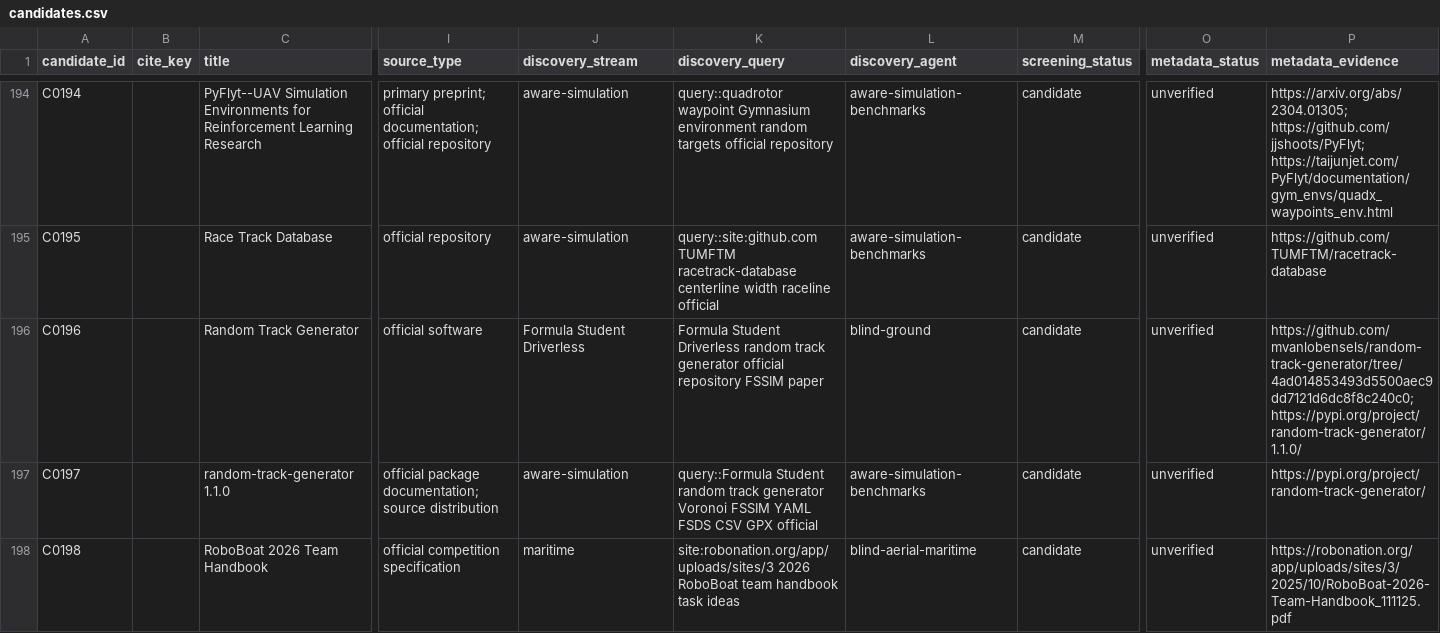
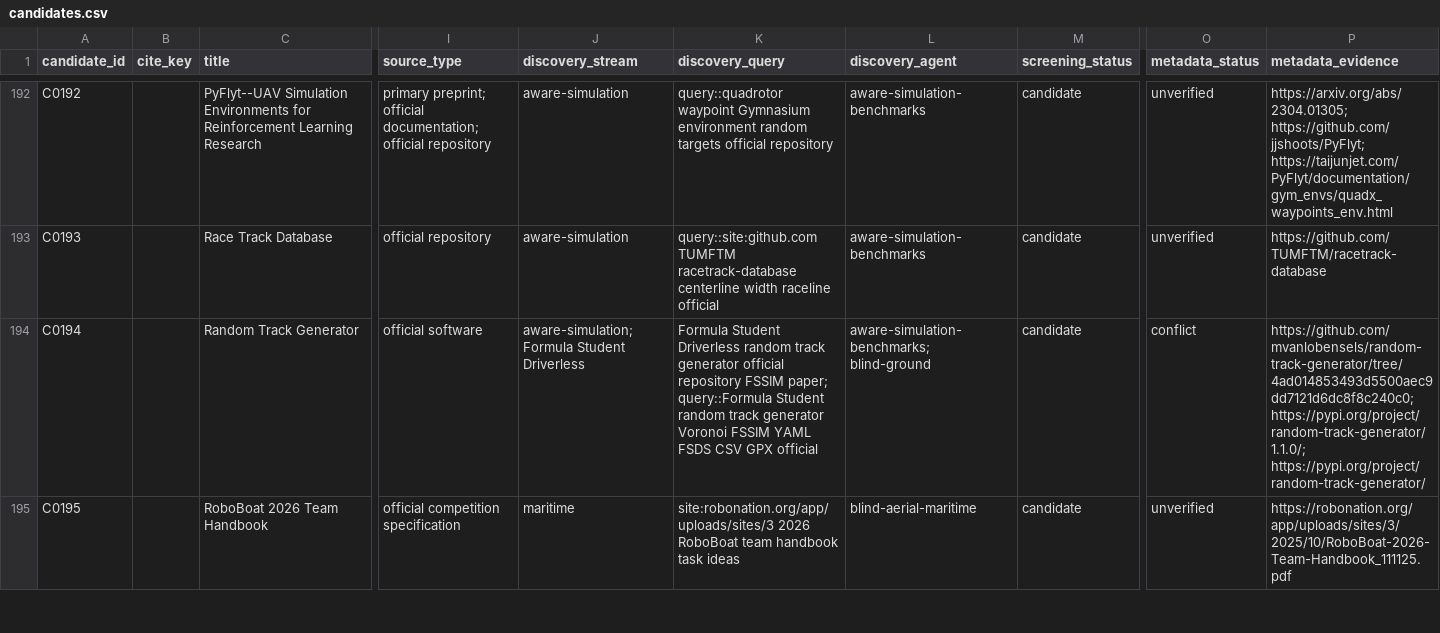
Before and after one commit to AntoineRichard/TrackGen, a CSV file: paper/data/candidates.csv, drawn as a sheet; only a part is shown, gaps mark what is left out; removed rows and columns are numbered as before the commit, all else as after; rows hold the shown columns only; the diff covers the shown part only; the diff names each change by its address in the sheet, - before the commit and + after, or states it on an @@ line.

Commit message:
refactor: make candidate reconciliation durable

```diff
--- a/paper/data/candidates.csv
+++ b/paper/data/candidates.csv
-A192 (candidate_id): C0194
+A192 (candidate_id): C0192
-A193 (candidate_id): C0195
+A193 (candidate_id): C0193
-A194 (candidate_id): C0196
+A194 (candidate_id): C0194
-J194 (discovery_stream): Formula Student Driverless
+J194 (discovery_stream): aware-simulation; Formula Student Driverless
-K194 (discovery_query): …repository FSSIM paper
+K194 (discovery_query): …repository FSSIM paper; query::Formula Student random track generator Voronoi FSSIM YAML FSDS CSV GPX official
-L194 (discovery_agent): blind-ground
+L194 (discovery_agent): aware-simulation-benchmarks; blind-ground
-O194 (metadata_status): unverified
+O194 (metadata_status): conflict
-P194 (metadata_evidence): https://github.com/mvanlobensels/random-track-generator/tree/4ad014853493d5500aec9dd7121d6dc8f8c240c0; https://pypi.org/project/random-track-generator/1.1.0/
+P194 (metadata_evidence): https://github.com/mvanlobensels/random-track-generator/tree/4ad014853493d5500aec9dd7121d6dc8f8c240c0; https://pypi.org/project/random-track-generator/1.1.0/; https://pypi.org/project/random-track-generator/
-row 197: C0197 |  | random-track-generator 1.1.0 | official package documentation; source distribution | aware-simulation | query::Formula Student random track generator Voronoi FSSIM YAML FSDS CSV GPX official | aware-simulation-benchmarks | candidate | unverified | https://pypi.org/project/random-track-generator/
-A195 (candidate_id): C0198
+A195 (candidate_id): C0195
```
Also changed, not shown: 3 removed rows and 54 edited cells elsewhere in this file, 4 other files.
